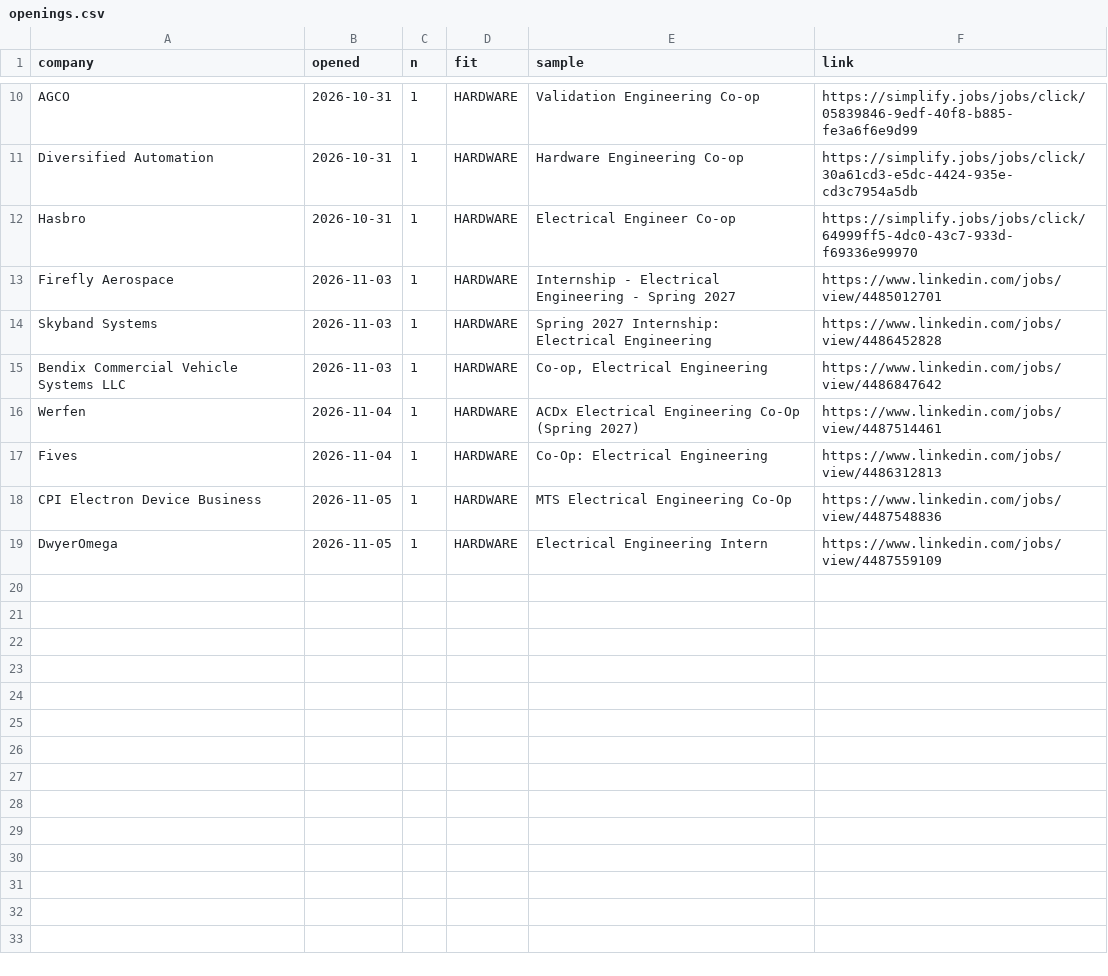
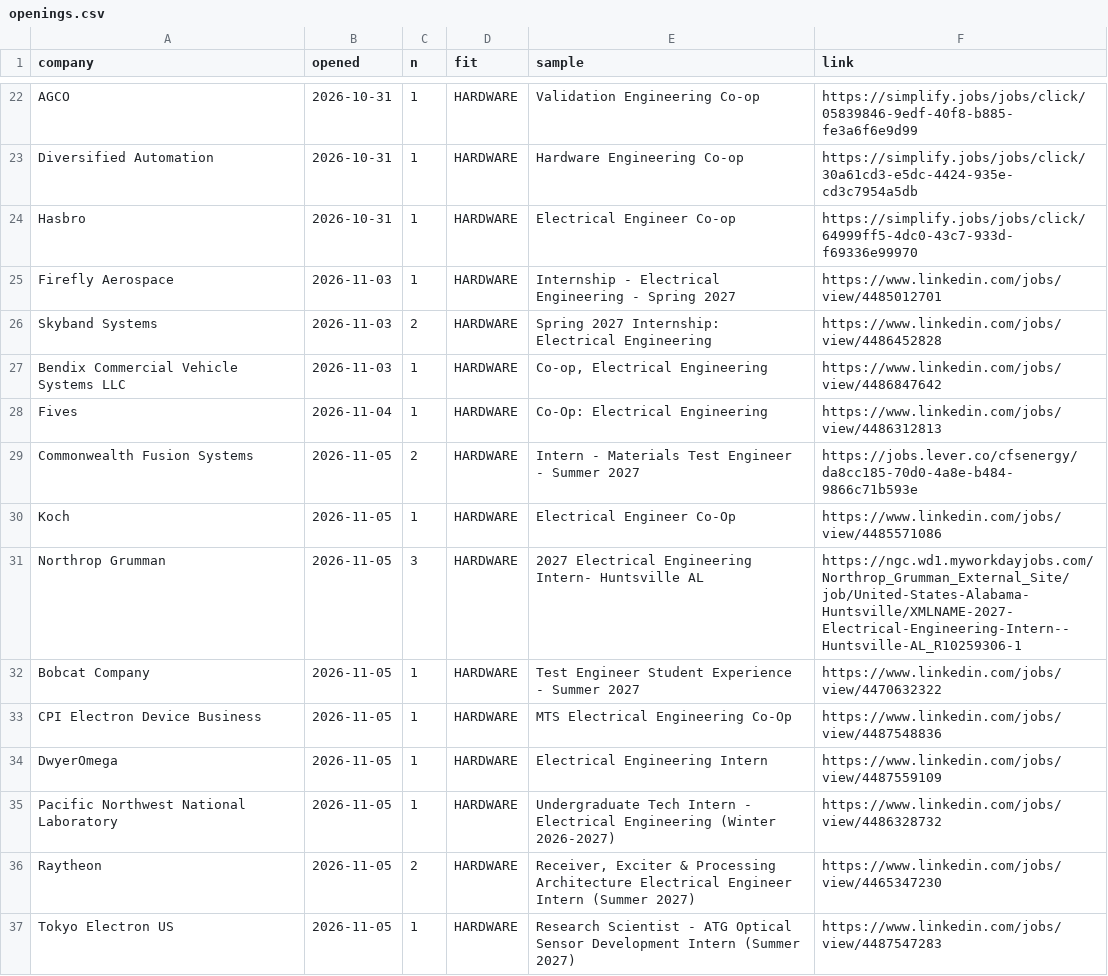
Before and after one commit to hrisheekmust-blip/coop-scraper, a CSV file: data/openings.csv, drawn as a sheet; only a part is shown, gaps mark what is left out; the diff covers the shown part only.

```diff
--- a/data/openings.csv
+++ b/data/openings.csv
@@ -13,7 +25,13 @@ Hasbro,2026-10-31,1,HARDWARE,Electrical Engineer Co-op,https://simplify.jobs/job
 Firefly Aerospace,2026-11-03,1,HARDWARE,Internship - Electrical Engineering - Spring 2027,https://www.linkedin.com/jobs/view/4485012701
-Skyband Systems,2026-11-03,1,HARDWARE,Spring 2027 Internship: Electrical Engineering,https://www.linkedin.com/jobs/view/4486452828
+Skyband Systems,2026-11-03,2,HARDWARE,Spring 2027 Internship: Electrical Engineering,https://www.linkedin.com/jobs/view/4486452828
 Bendix Commercial Vehicle Systems LLC,2026-11-03,1,HARDWARE,"Co-op, Electrical Engineering",https://www.linkedin.com/jobs/view/4486847642
-Werfen,2026-11-04,1,HARDWARE,ACDx Electrical Engineering Co-Op (Spring 2027),https://www.linkedin.com/jobs/view/4487514461
 Fives,2026-11-04,1,HARDWARE,Co-Op: Electrical Engineering,https://www.linkedin.com/jobs/view/4486312813
+Commonwealth Fusion Systems,2026-11-05,2,HARDWARE,Intern - Materials Test Engineer - Summer 2027,https://jobs.lever.co/cfsenergy/da8cc185-70d0-4a8e-b484-9866c71b593e
+Koch,2026-11-05,1,HARDWARE,Electrical Engineer Co-Op,https://www.linkedin.com/jobs/view/4485571086
+Northrop Grumman,2026-11-05,3,HARDWARE,2027 Electrical Engineering Intern- Huntsville AL,https://ngc.wd1.myworkdayjobs.com/Northrop_Grumman_External_Site/job/United-States-Alabama-Huntsville/XMLNAME-2027-Electrical-Engineering-Intern--Huntsville-AL_R10259306-1
+Bobcat Company,2026-11-05,1,HARDWARE,Test Engineer Student Experience - Summer 2027,https://www.linkedin.com/jobs/view/4470632322
 CPI Electron Device Business,2026-11-05,1,HARDWARE,MTS Electrical Engineering Co-Op,https://www.linkedin.com/jobs/view/4487548836
 DwyerOmega,2026-11-05,1,HARDWARE,Electrical Engineering Intern,https://www.linkedin.com/jobs/view/4487559109
+Pacific Northwest National Laboratory,2026-11-05,1,HARDWARE,Undergraduate Tech Intern - Electrical Engineering (Winter 2026-2027),https://www.linkedin.com/jobs/view/4486328732
+Raytheon,2026-11-05,2,HARDWARE,"Receiver, Exciter & Processing Architecture Electrical Engineer Intern (Summer 2027)",https://www.linkedin.com/jobs/view/4465347230
+Tokyo Electron US,2026-11-05,1,HARDWARE,Research Scientist - ATG Optical Sensor Development Intern (Summer 2027),https://www.linkedin.com/jobs/view/4487547283
```
Also changed, not shown: 25 added rows elsewhere in this file, data/leads.csv, data/watchlist.csv, 12 other files.
